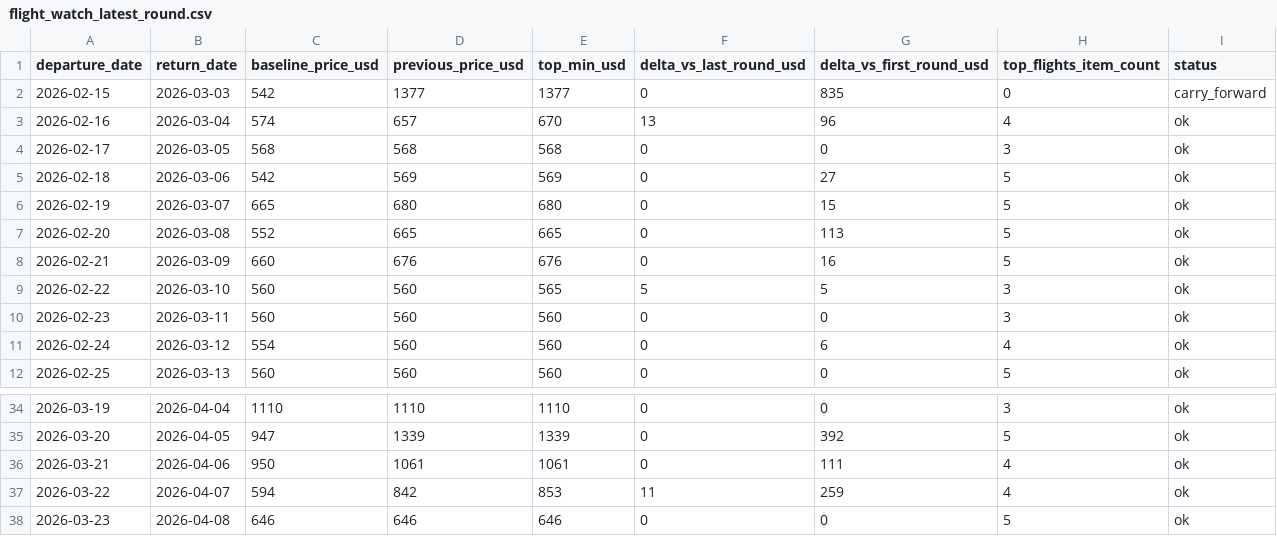
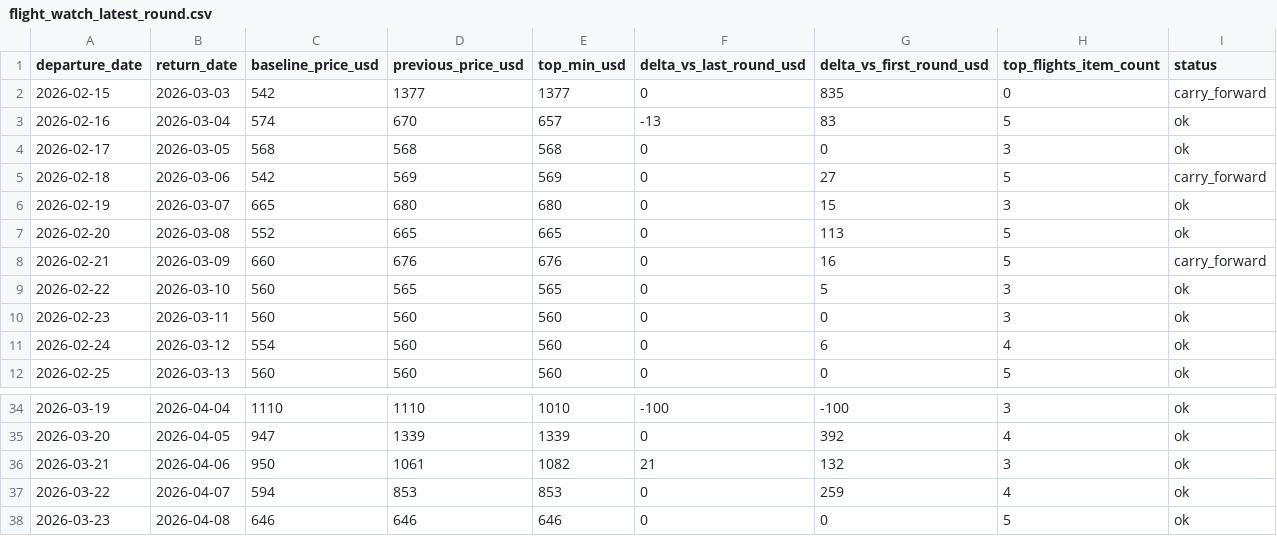
Before and after one commit to yiyangshen04/flight-watch-bundle, a CSV file: flight_watch_latest_round.csv, drawn as a sheet; only a part is shown, gaps mark what is left out; the diff covers the shown part only.

```diff
--- a/flight_watch_latest_round.csv
+++ b/flight_watch_latest_round.csv
@@ -2,9 +2,9 @@ departure_date,return_date,baseline_price_usd,previous_price_usd,top_min_usd,del
 2026-02-15,2026-03-03,542,1377,1377,0,835,0,carry_forward
-2026-02-16,2026-03-04,574,657,670,13,96,4,ok
+2026-02-16,2026-03-04,574,670,657,-13,83,5,ok
 2026-02-17,2026-03-05,568,568,568,0,0,3,ok
-2026-02-18,2026-03-06,542,569,569,0,27,5,ok
-2026-02-19,2026-03-07,665,680,680,0,15,5,ok
+2026-02-18,2026-03-06,542,569,569,0,27,5,carry_forward
+2026-02-19,2026-03-07,665,680,680,0,15,3,ok
 2026-02-20,2026-03-08,552,665,665,0,113,5,ok
-2026-02-21,2026-03-09,660,676,676,0,16,5,ok
-2026-02-22,2026-03-10,560,560,565,5,5,3,ok
+2026-02-21,2026-03-09,660,676,676,0,16,5,carry_forward
+2026-02-22,2026-03-10,560,565,565,0,5,3,ok
 2026-02-23,2026-03-11,560,560,560,0,0,3,ok
@@ -34,5 +34,5 @@ departure_date,return_date,baseline_price_usd,previous_price_usd,top_min_usd,del
-2026-03-19,2026-04-04,1110,1110,1110,0,0,3,ok
-2026-03-20,2026-04-05,947,1339,1339,0,392,5,ok
-2026-03-21,2026-04-06,950,1061,1061,0,111,4,ok
-2026-03-22,2026-04-07,594,842,853,11,259,4,ok
+2026-03-19,2026-04-04,1110,1110,1010,-100,-100,3,ok
+2026-03-20,2026-04-05,947,1339,1339,0,392,4,ok
+2026-03-21,2026-04-06,950,1061,1082,21,132,3,ok
+2026-03-22,2026-04-07,594,853,853,0,259,4,ok
 2026-03-23,2026-04-08,646,646,646,0,0,5,ok
```
Also changed, not shown: 31 edited cells elsewhere in this file, 3 other files.
